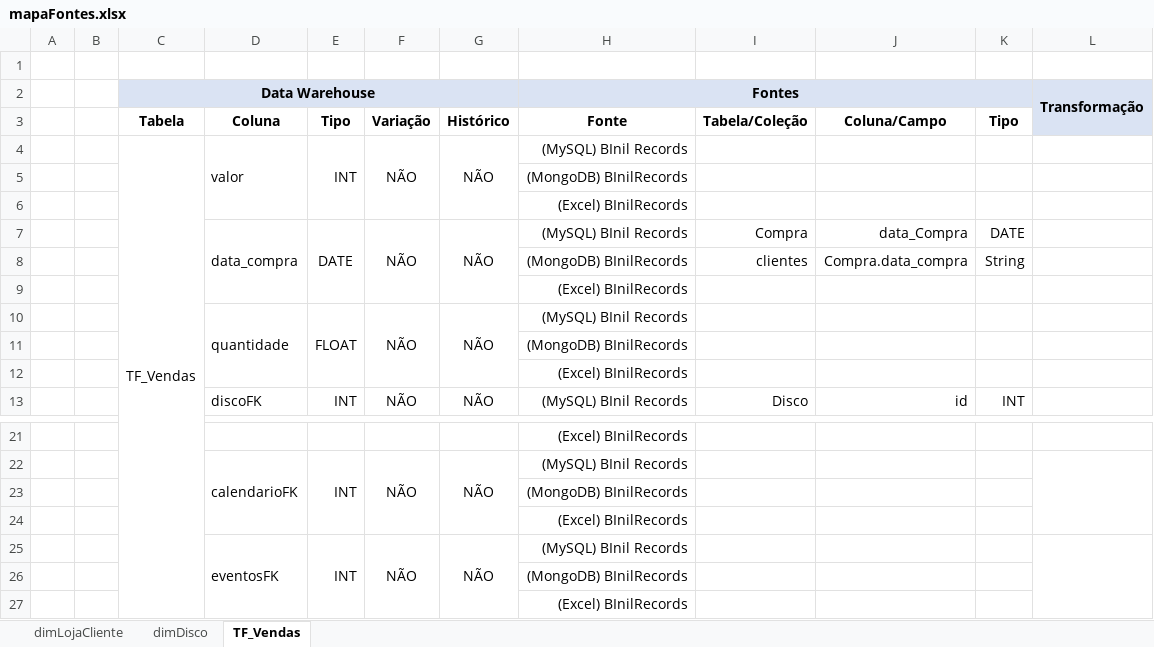
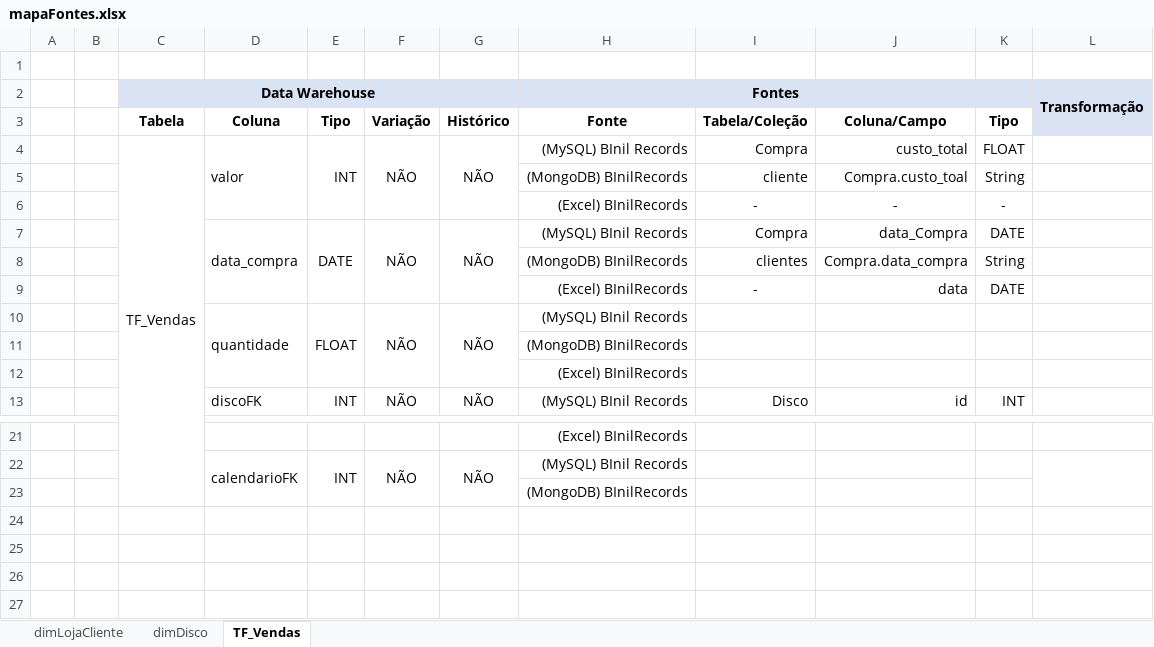
Before and after one commit to NadineOliveira/DataWarehouse, an Excel workbook: mapaFontes.xlsx, sheet TF_Vendas, drawn as a sheet; only a part is shown, gaps mark what is left out; values as stored, in another font and other column widths than the file's, no borders; removed rows and columns are numbered as before the commit, all else as after; the diff names each change by its address in the sheet, - before the commit and + after, or states it on an @@ line.

Commit message:
Alteração mapa de fontes

```diff
--- a/mapaFontes.xlsx (sheet TF_Vendas)
+++ b/mapaFontes.xlsx (sheet TF_Vendas)
-I4 (Tabela/Coleção): (empty)
+I4 (Tabela/Coleção): Compra
-J4 (Coluna/Campo): (empty)
+J4 (Coluna/Campo): custo_total
-K4 (Tipo): (empty)
+K4 (Tipo): FLOAT
-row 5:  |  |  |  |  |  |  | (MongoDB) BInilRecords
-row 6:  |  |  |  |  |  |  | (Excel) BInilRecords
+row 5:  |  |  |  |  |  |  | (MongoDB) BInilRecords | cliente | Compra.custo_toal | String
+row 6:  |  |  |  |  |  |  | (Excel) BInilRecords | - | - | -
-row 9:  |  |  |  |  |  |  | (Excel) BInilRecords
+row 9:  |  |  |  |  |  |  | (Excel) BInilRecords | - | data | DATE
-row 24:  |  |  |  |  |  |  | (Excel) BInilRecords
-row 25:  |  |  | eventosFK | INT | NÃO | NÃO | (MySQL) BInil Records
-row 26:  |  |  |  |  |  |  | (MongoDB) BInilRecords
-row 27:  |  |  |  |  |  |  | (Excel) BInilRecords
```
Also changed, not shown: sheet dimLojaCliente, sheet dimDisco.
